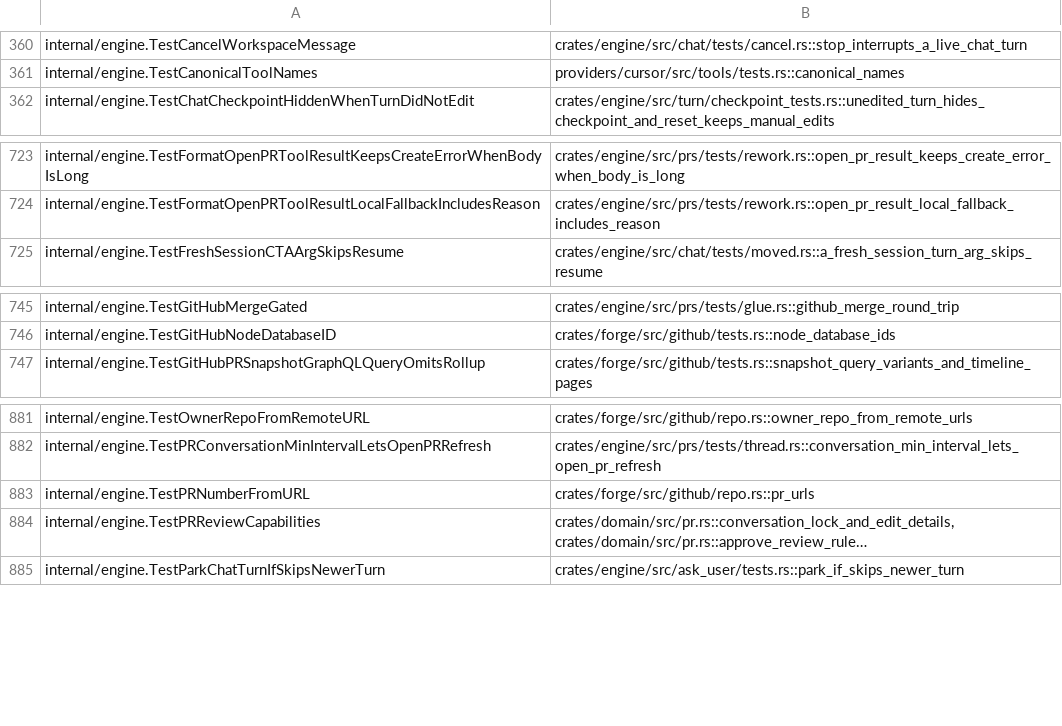
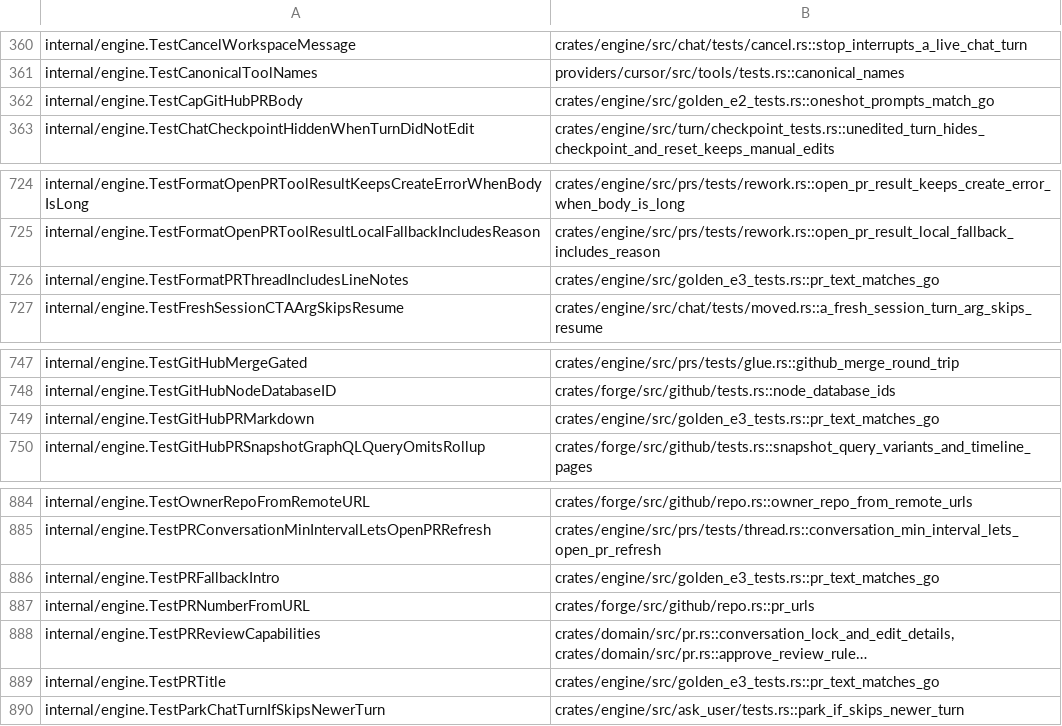
Before and after one commit to celestiaorg/recur, a TSV file: rust/tools/parity-sweep/go-tests.tsv, drawn as a sheet; only a part is shown, gaps mark what is left out; long unchanged cells end in …; the diff names each change by its address in the sheet, - before the commit and + after, or states it on an @@ line.

Commit message:
rust: engine pr_test Go tests accounted for (Go-generated golden replays)

```diff
--- a/rust/tools/parity-sweep/go-tests.tsv
+++ b/rust/tools/parity-sweep/go-tests.tsv
+row 362: internal/engine.TestCapGitHubPRBody | crates/engine/src/golden_e2_tests.rs::oneshot_prompts_match_go
+row 726: internal/engine.TestFormatPRThreadIncludesLineNotes | crates/engine/src/golden_e3_tests.rs::pr_text_matches_go
+row 749: internal/engine.TestGitHubPRMarkdown | crates/engine/src/golden_e3_tests.rs::pr_text_matches_go
+row 886: internal/engine.TestPRFallbackIntro | crates/engine/src/golden_e3_tests.rs::pr_text_matches_go
+row 889: internal/engine.TestPRTitle | crates/engine/src/golden_e3_tests.rs::pr_text_matches_go
```
